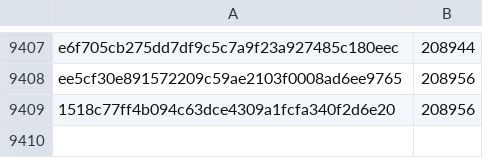
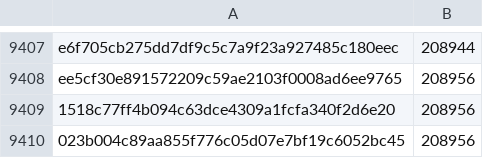
Before and after one commit to robos-education/pybricks-wro, a CSV file: technichub.csv, drawn as a sheet; only a part is shown, gaps mark what is left out.

Commit message:
technichub: Add 023b004c: 208956 (+0).

```diff
--- a/technichub.csv
+++ b/technichub.csv
@@ -9409 +9409,2 @@ ee5cf30e891572209c59ae2103f0008ad6ee9765,208956
 1518c77ff4b094c63dce4309a1fcfa340f2d6e20,208956
+023b004c89aa855f776c05d07e7bf19c6052bc45,208956
```
